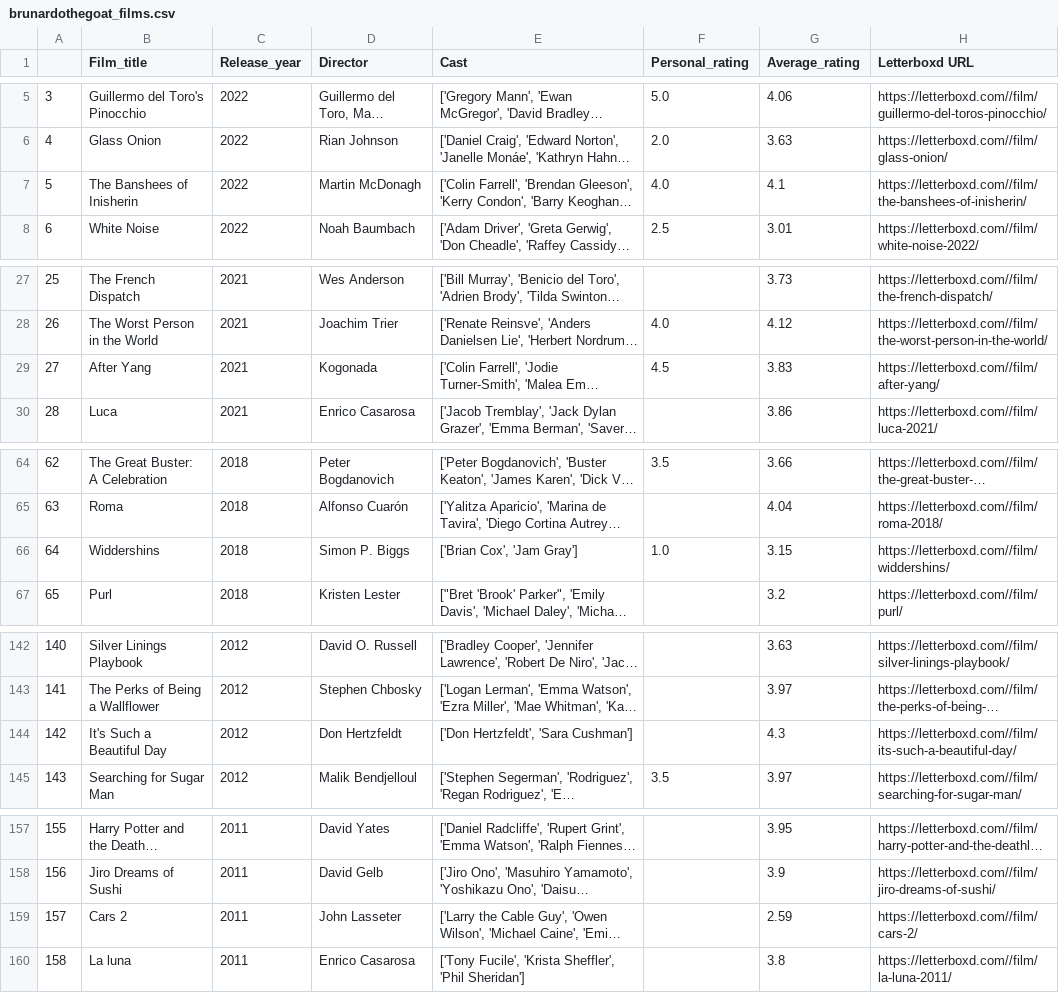
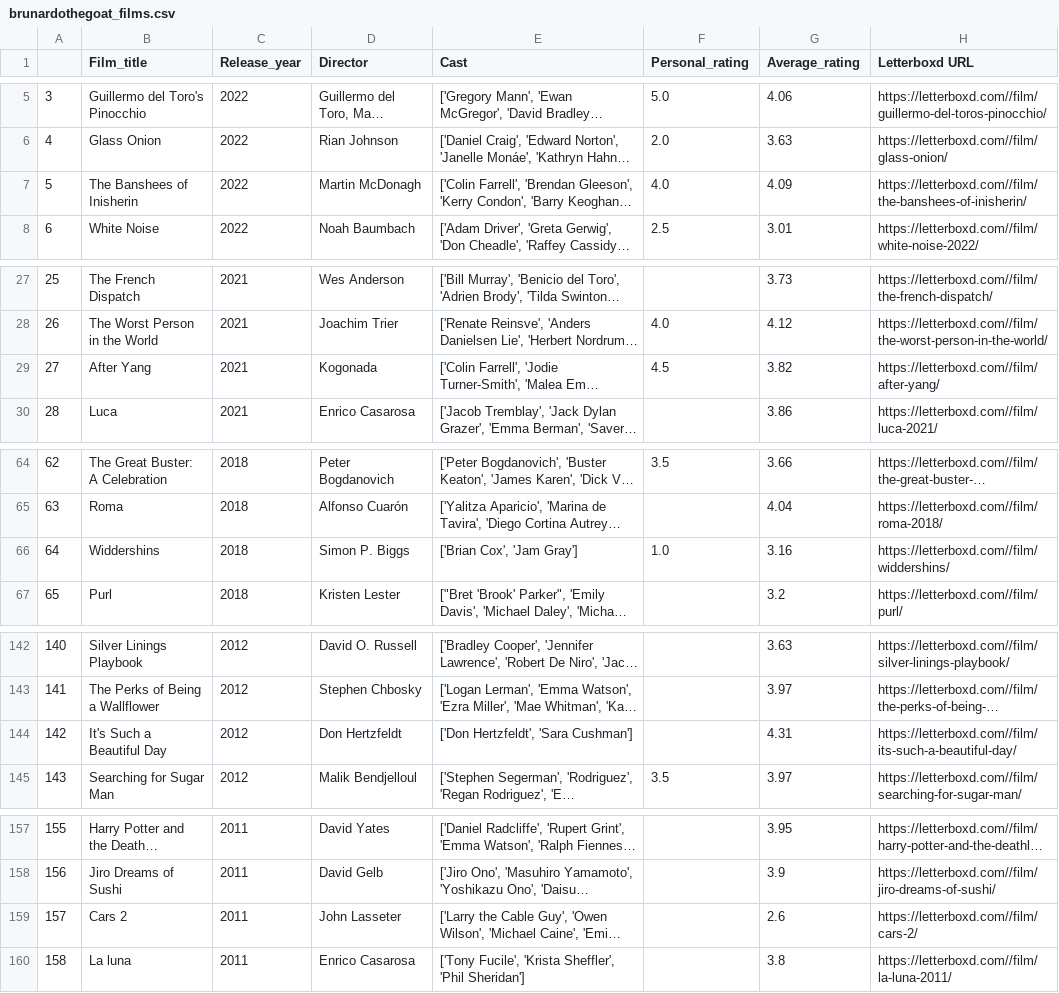
Before and after one commit to bra40/cineSelect, a CSV file: flask/brunardothegoat_films.csv, drawn as a sheet; only a part is shown, gaps mark what is left out; long unchanged cells end in …; the diff covers the shown part only; the diff names each change by its address in the sheet, - before the commit and + after, or states it on an @@ line.

```diff
--- a/flask/brunardothegoat_films.csv
+++ b/flask/brunardothegoat_films.csv
-G7 (Average_rating): 4.1
+G7 (Average_rating): 4.09
-G29 (Average_rating): 3.83
+G29 (Average_rating): 3.82
-G66 (Average_rating): 3.15
+G66 (Average_rating): 3.16
-G144 (Average_rating): 4.3
+G144 (Average_rating): 4.31
-G159 (Average_rating): 2.59
+G159 (Average_rating): 2.6
```
Also changed, not shown: 4 edited cells elsewhere in this file, flask/check-out-this-filmmaker.csv, flask/new-finds.csv, 13 other files.
